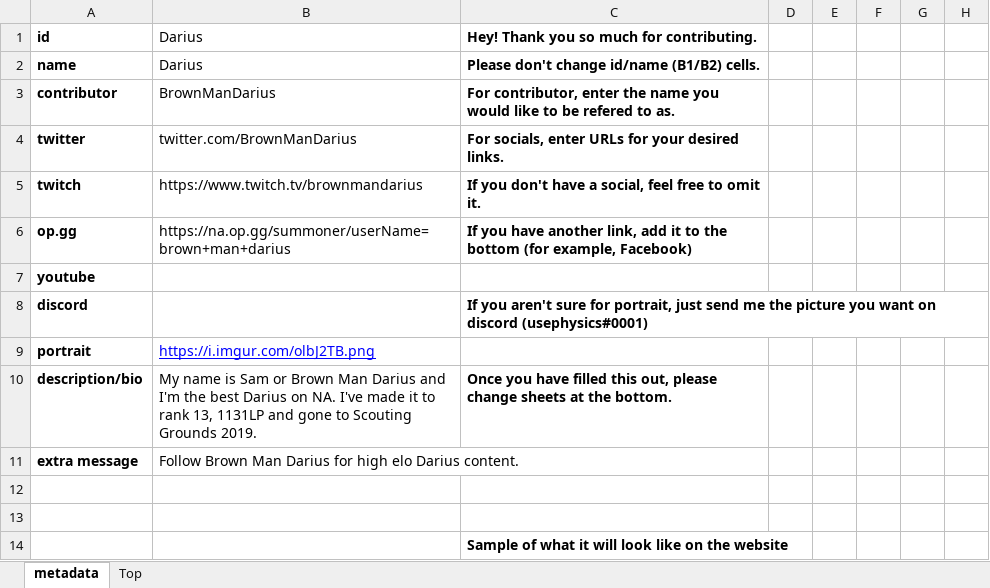
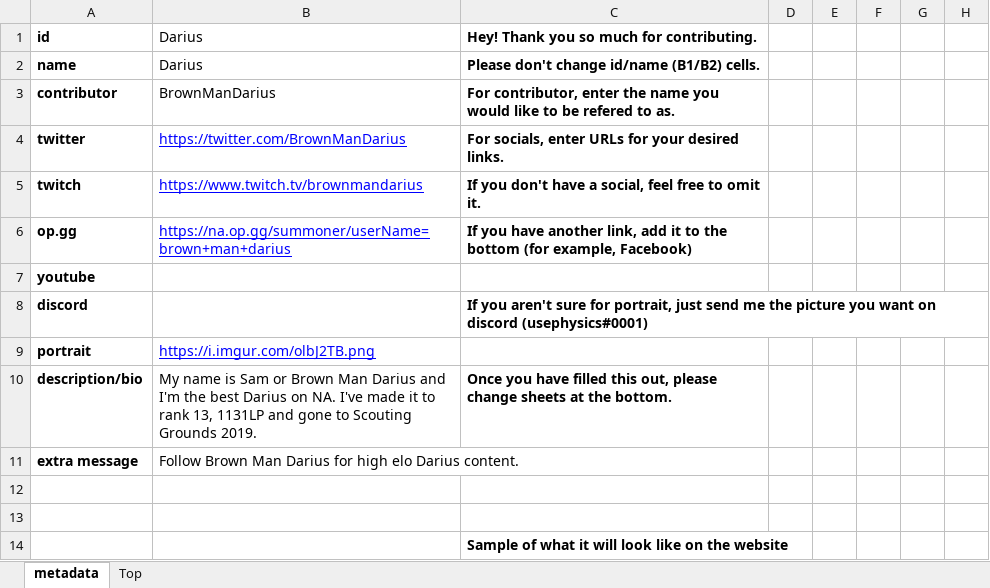
Before and after one commit to snuuy/champs.gg, an Excel workbook: spreadsheets/Darius.xlsx, sheet metadata, drawn as a sheet; only a part is shown; values as stored, in another font and other column widths than the file's, no borders; charts and pictures not drawn; the diff names each change by its address in the sheet, - before the commit and + after, or states it on an @@ line.

Commit message:
spreadsheet fix

```diff
--- a/spreadsheets/Darius.xlsx (sheet metadata)
+++ b/spreadsheets/Darius.xlsx (sheet metadata)
-B4: twitter.com/BrownManDarius
+B4: https://twitter.com/BrownManDarius
@@ B4:B6 underline: off → on, text colour: black → #0000FF @@
```
Also changed, not shown: spreadsheets/Talon.xlsx.
